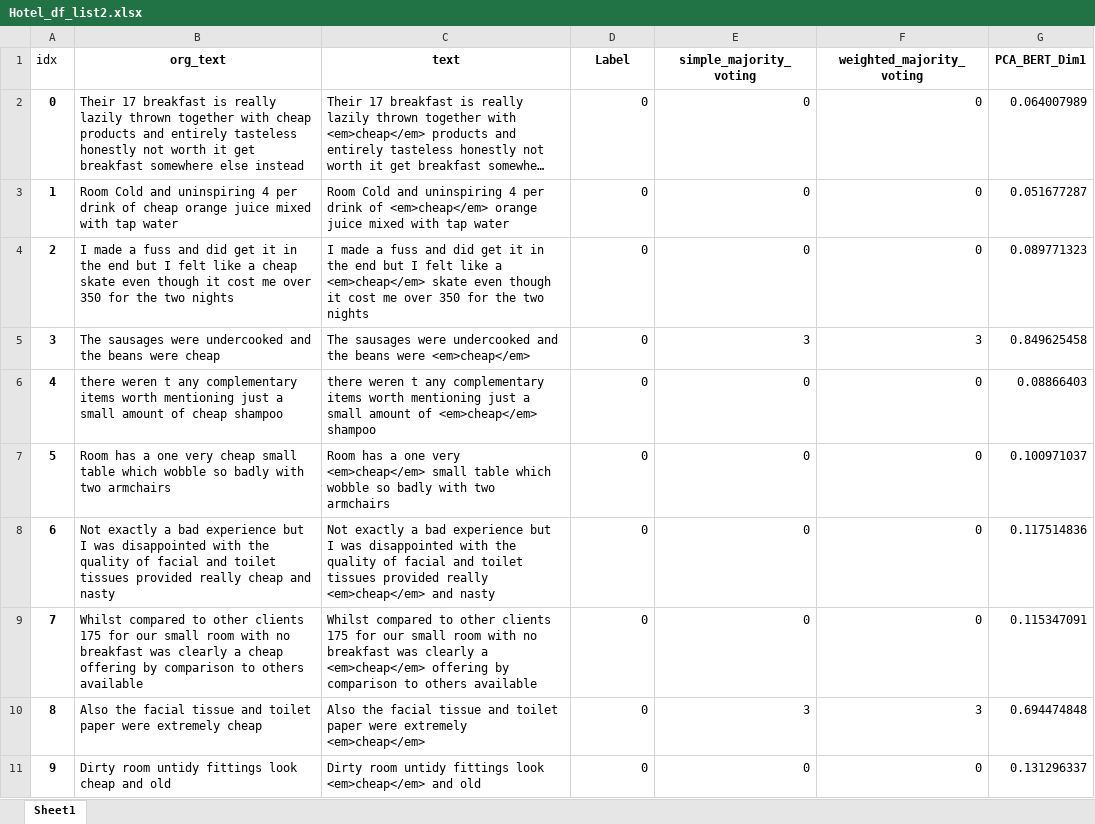
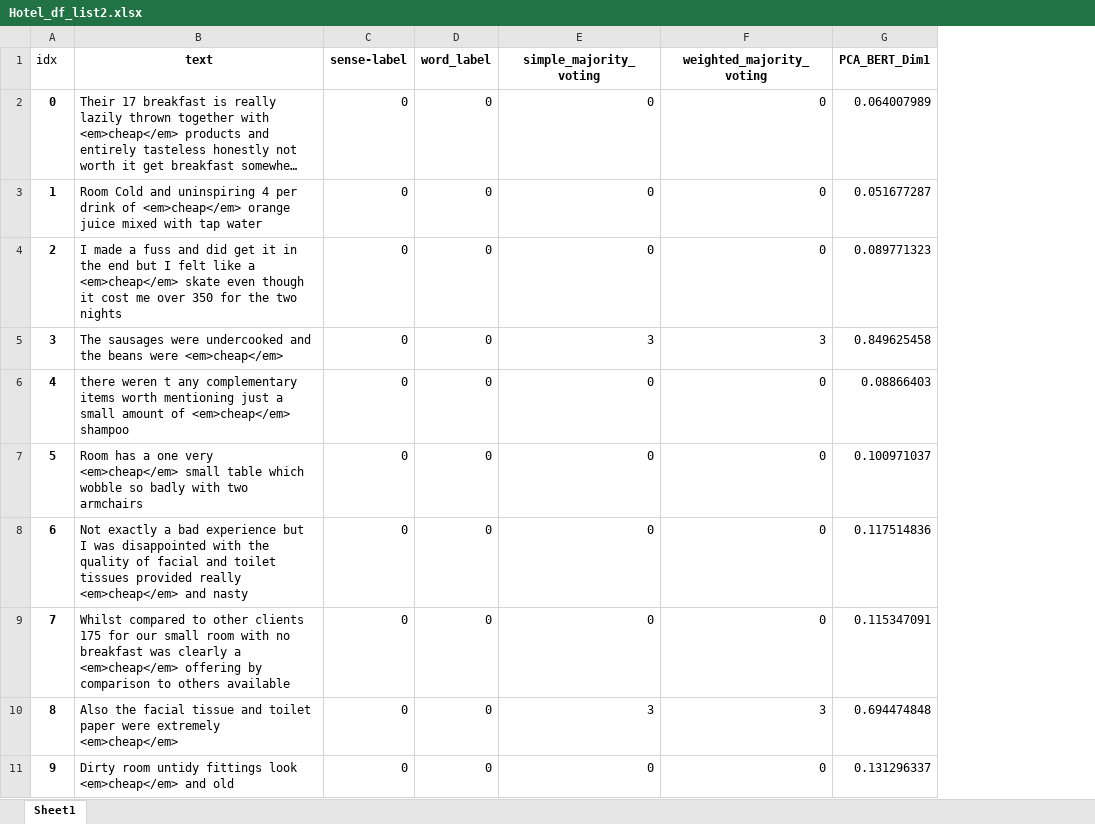
Before and after one commit to rezashokrzad/ContextLens, an Excel workbook: Hotel_df_list2.xlsx, sheet Sheet1, drawn as a sheet; only a part is shown; long unchanged cells end in …; values as stored, in another font and other column widths than the file's, no borders; removed rows and columns are numbered as before the commit, all else as after; the diff names each change by its address in the sheet, - before the commit and + after, or states it on an @@ line.

```diff
--- a/Hotel_df_list2.xlsx (sheet Sheet1)
+++ b/Hotel_df_list2.xlsx (sheet Sheet1)
-column B (org_text), rows 2-11: Their 17 breakfast is really lazily thrown together with cheap products and entirely tasteless honestly not worth it get breakfast somewhere else instead | Room Cold and uninspiring 4 per drink of cheap orange juice mixed with tap water | I made a fuss and did get it in the end but I felt like a cheap skate even though it cost me over 350 for the two nights | The sausages were undercooked and the beans were cheap | there weren t any complementary items worth mentioning just a small amount of cheap shampoo | Room has a one very cheap small table which wobble so badly with two armchairs | Not exactly a bad experience but I was disappointed with the quality of facial and toilet tissues provided really cheap and nasty | Whilst compared to other clients 175 for our small room with no breakfast was clearly a cheap offering by comparison to others available | Also the facial tissue and toilet paper were extremely cheap | Dirty room untidy fittings look cheap and old
+column C (sense-label), rows 2-11: all 0
-D1: Label
+D1: word_label
```
Also changed, not shown: Hotel_df_list3.xlsx, SemCor_interactive_df_cold.xlsx, 10 other files.
